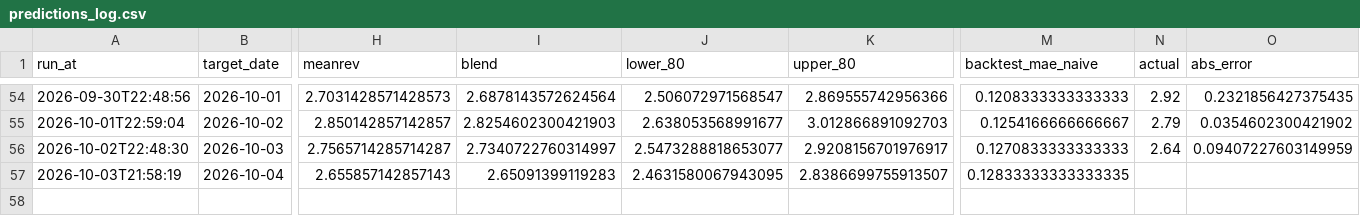
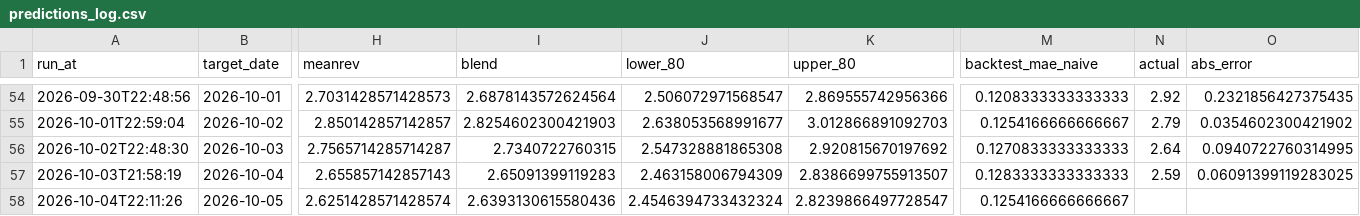
Before and after one commit to pepeelvis/ornn-h100-predictor, a CSV file: predictions_log.csv, drawn as a sheet; only a part is shown, gaps mark what is left out; rows hold the shown columns only; the diff names each change by its address in the sheet, - before the commit and + after, or states it on an @@ line.

```diff
--- a/predictions_log.csv
+++ b/predictions_log.csv
-I56 (blend): 2.7340722760314997
+I56 (blend): 2.7340722760315
-J56 (lower_80): 2.5473288818653077
+J56 (lower_80): 2.547328881865308
-K56 (upper_80): 2.9208156701976917
+K56 (upper_80): 2.920815670197692
-O56 (abs_error): 0.09407227603149959
+O56 (abs_error): 0.0940722760314995
-J57 (lower_80): 2.4631580067943095
+J57 (lower_80): 2.463158006794309
-M57 (backtest_mae_naive): 0.12833333333333335
+M57 (backtest_mae_naive): 0.1283333333333333
-N57 (actual): (empty)
+N57 (actual): 2.59
-O57 (abs_error): (empty)
+O57 (abs_error): 0.06091399119283025
+row 58: 2026-10-04T22:11:26 | 2026-10-05 | 2.6251428571428574 | 2.6393130615580436 | 2.4546394733432324 | 2.8239866497728547 | 0.1254166666666667
```
Also changed, not shown: lighter_basis_log.csv, 1 other file.
